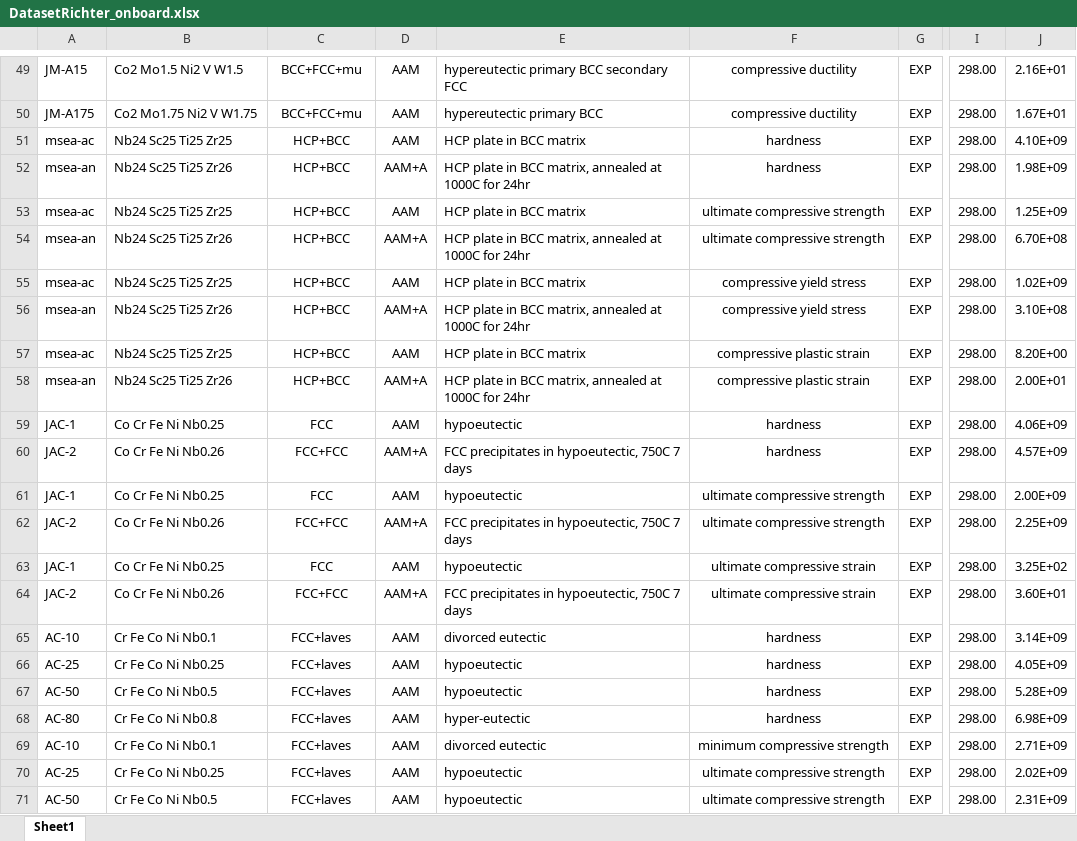
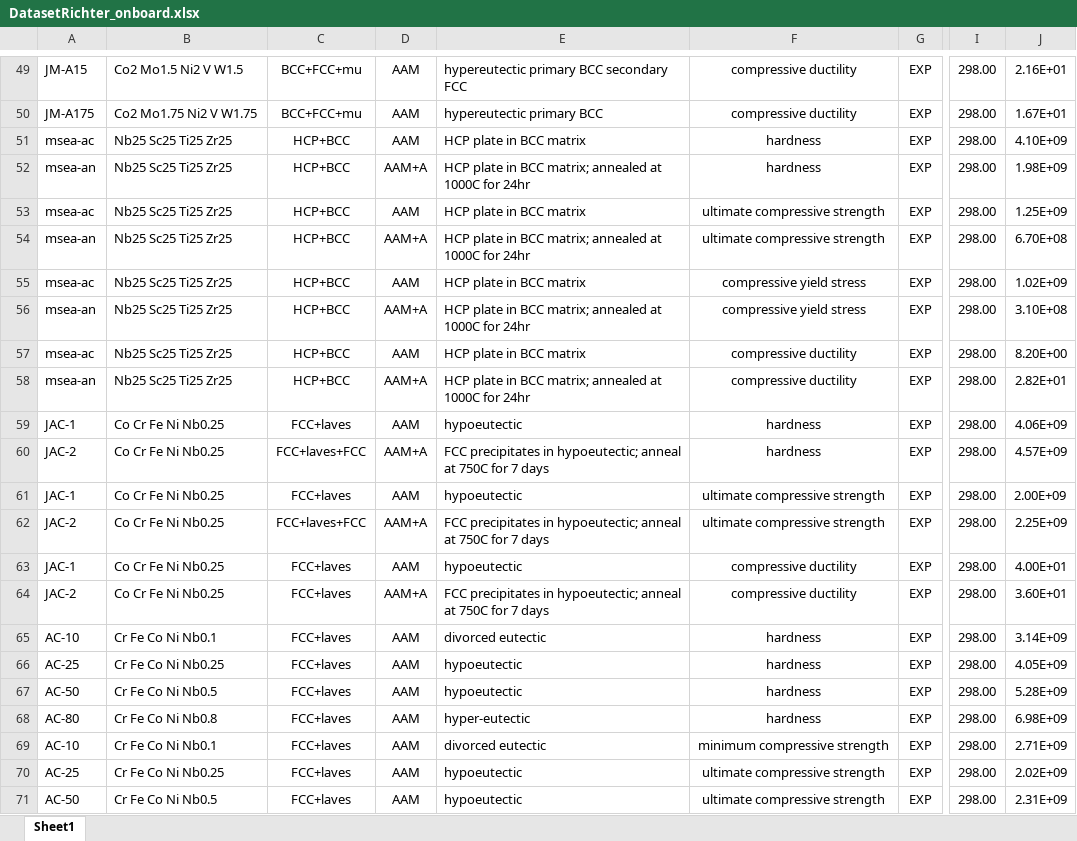
Before and after one commit to amr8004/ULTERA-contribute-Richter, an Excel workbook: DatasetRichter_onboard.xlsx, sheet Sheet1, drawn as a sheet; only a part is shown, gaps mark what is left out; values as stored, in another font and other column widths than the file's, no borders; the diff covers the shown part only; the diff names each change by its address in the sheet, - before the commit and + after, or states it on an @@ line.

Commit message:
property name & number errors fix

```diff
--- a/DatasetRichter_onboard.xlsx (sheet Sheet1)
+++ b/DatasetRichter_onboard.xlsx (sheet Sheet1)
-B51: Nb24 Sc25 Ti25 Zr25
+B51: Nb25 Sc25 Ti25 Zr25
-B52: Nb24 Sc25 Ti25 Zr26
+B52: Nb25 Sc25 Ti25 Zr25
-E52: …in BCC matrix, annealed at…
+E52: …in BCC matrix; annealed at…
-B53: Nb24 Sc25 Ti25 Zr25
+B53: Nb25 Sc25 Ti25 Zr25
-B54: Nb24 Sc25 Ti25 Zr26
+B54: Nb25 Sc25 Ti25 Zr25
-E54: …in BCC matrix, annealed at…
+E54: …in BCC matrix; annealed at…
-B55: Nb24 Sc25 Ti25 Zr25
+B55: Nb25 Sc25 Ti25 Zr25
-B56: Nb24 Sc25 Ti25 Zr26
+B56: Nb25 Sc25 Ti25 Zr25
-E56: …in BCC matrix, annealed at…
+E56: …in BCC matrix; annealed at…
-B57: Nb24 Sc25 Ti25 Zr25
+B57: Nb25 Sc25 Ti25 Zr25
-F57:F58: compressive plastic strain
+F57:F58: compressive ductility
-B58: Nb24 Sc25 Ti25 Zr26
+B58: Nb25 Sc25 Ti25 Zr25
-E58: …in BCC matrix, annealed at…
+E58: …in BCC matrix; annealed at…
-J58: 2.00E+01
+J58: 2.82E+01
-C59: FCC
+C59: FCC+laves
-B60: Co Cr Fe Ni Nb0.26
+B60: Co Cr Fe Ni Nb0.25
-C60: FCC+FCC
+C60: FCC+laves+FCC
-E60: …precipitates in hypoeutectic, 750C 7 days
+E60: …precipitates in hypoeutectic; anneal at 750C for 7 days
-C61: FCC
+C61: FCC+laves
-B62: Co Cr Fe Ni Nb0.26
+B62: Co Cr Fe Ni Nb0.25
-C62: FCC+FCC
+C62: FCC+laves+FCC
-E62: …precipitates in hypoeutectic, 750C 7 days
+E62: …precipitates in hypoeutectic; anneal at 750C for 7 days
-C63: FCC
+C63: FCC+laves
-F63:F64: ultimate compressive strain
+F63:F64: compressive ductility
-J63: 3.25E+02
+J63: 4.00E+01
-B64: Co Cr Fe Ni Nb0.26
+B64: Co Cr Fe Ni Nb0.25
-C64: FCC+FCC
+C64: FCC+laves
-E64: …precipitates in hypoeutectic, 750C 7 days
+E64: …precipitates in hypoeutectic; anneal at 750C for 7 days
```
Also changed, not shown: 7 edited cells elsewhere in this sheet.
